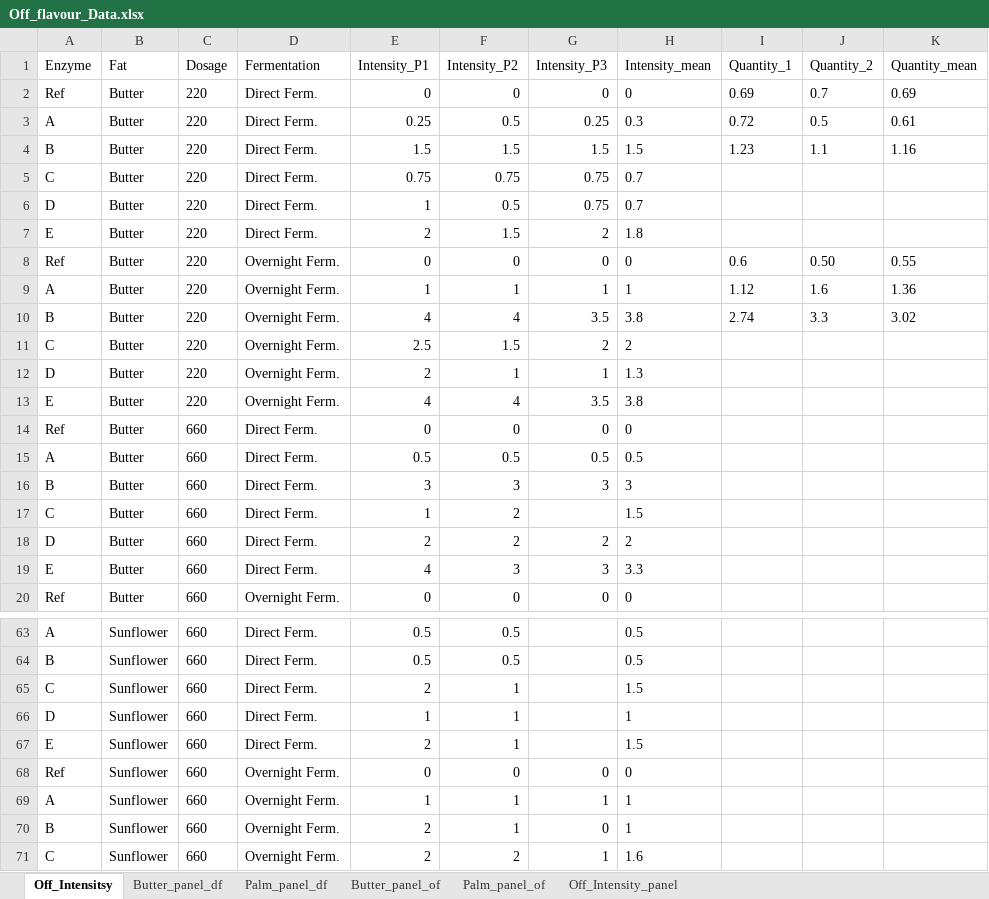
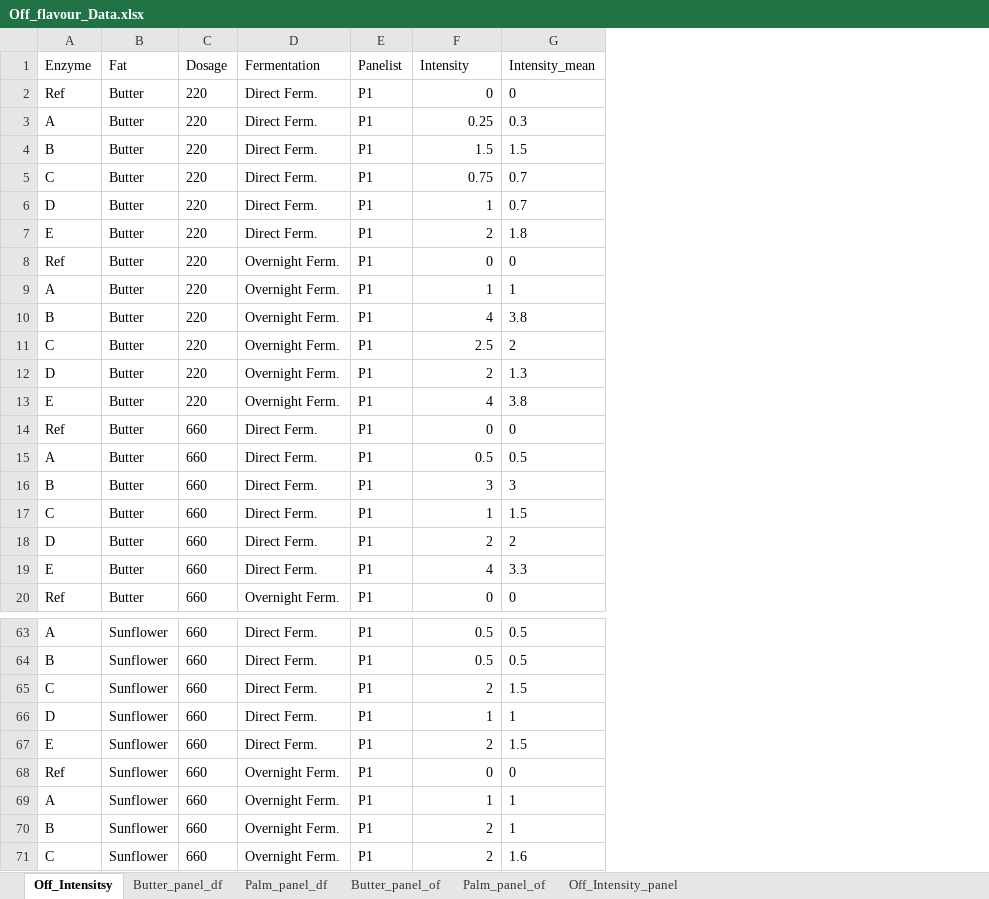
Before and after one commit to Neha-Bagri/Off-flavors, an Excel workbook: Off_flavour_Data.xlsx, sheet Off_Intensitsy, drawn as a sheet; only a part is shown, gaps mark what is left out; values as stored, in another font and other column widths than the file's, no borders; removed rows and columns are numbered as before the commit, all else as after; the diff covers the shown part only; the diff names each change by its address in the sheet, - before the commit and + after, or states it on an @@ line.

```diff
--- a/Off_flavour_Data.xlsx (sheet Off_Intensitsy)
+++ b/Off_flavour_Data.xlsx (sheet Off_Intensitsy)
-column E (Intensity_P1), rows 2-20: 0 | 0.25 | 1.5 | 0.75 | 1 | 2 | 0 | 1 | 4 | 2.5 | 2 | 4 | 0 | 0.5 | 3 | 1 | 2 | 4 | 0; rows 63-71: 0.5 | 0.5 | 2 | 1 | 2 | 0 | 1 | 2 | 2
+column E (Panelist), rows 2-20: all P1; rows 63-71: all P1
-column G (Intensity_P3), rows 2-20: 0 | 0.25 | 1.5 | 0.75 | 0.75 | 2 | 0 | 1 | 3.5 | 2 | 1 | 3.5 | 0 | 0.5 | 3 |  | 2 | 3 | 0; rows 68-71: 0 | 1 | 0 | 1
-column I (Quantity_1), rows 2-10: 0.69 | 0.72 | 1.23 |  |  |  | 0.6 | 1.12 | 2.74
-column J (Quantity_2), rows 2-10: 0.7 | 0.5 | 1.1 |  |  |  | 0.50 | 1.6 | 3.3
-column K (Quantity_mean), rows 2-10: 0.69 | 0.61 | 1.16 |  |  |  | 0.55 | 1.36 | 3.02
-F1: Intensity_P2
+F1: Intensity
-F3 (Intensity): 0.5
+F3 (Intensity): 0.25
-F6 (Intensity): 0.5
+F6 (Intensity): 1
-F7 (Intensity): 1.5
+F7 (Intensity): 2
-F11 (Intensity): 1.5
+F11 (Intensity): 2.5
-F12 (Intensity): 1
+F12 (Intensity): 2
-F17 (Intensity): 2
+F17 (Intensity): 1
-F19 (Intensity): 3
+F19 (Intensity): 4
-F65 (Intensity): 1
+F65 (Intensity): 2
-F67 (Intensity): 1
+F67 (Intensity): 2
-F70 (Intensity): 1
+F70 (Intensity): 2
```
Also changed, not shown: 192 added rows and 13 edited cells elsewhere in this sheet, 1 other file.
